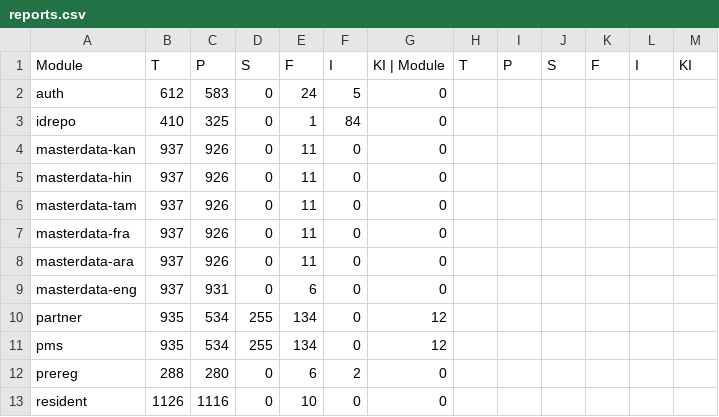
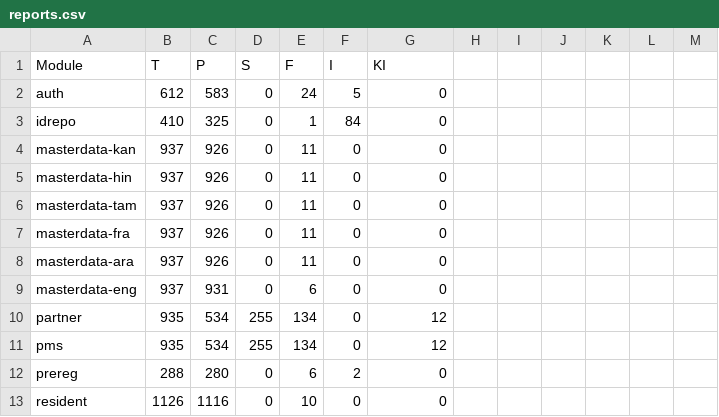
Before and after one commit to shubham17998/minio-report-tracker, a CSV file: minio-report-tracker/spreadsheet/reports.csv, drawn as a sheet.

Commit message:
Update reports.csv

```diff
--- a/minio-report-tracker/spreadsheet/reports.csv
+++ b/minio-report-tracker/spreadsheet/reports.csv
@@ -1,2 +1,2 @@
-Module,T,P,S,F,I,KI  |  Module,T,P,S,F,I,KI
+Module,T,P,S,F,I,KI
 auth,612,583,0,24,5,0
```
